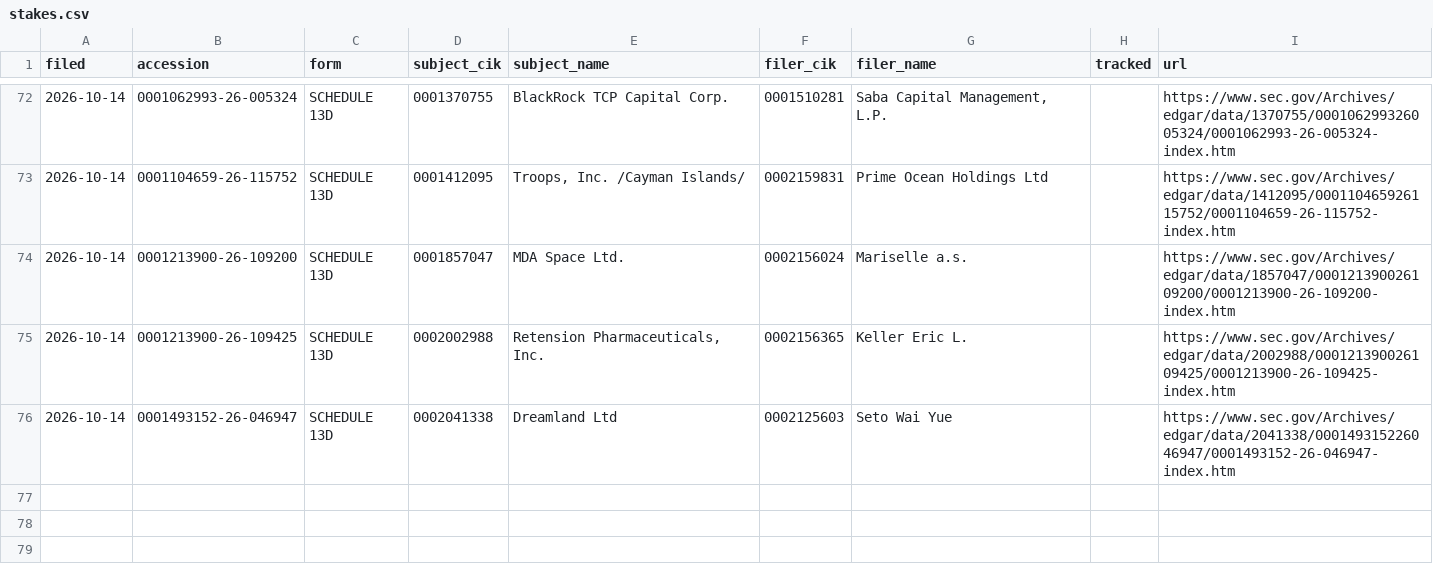
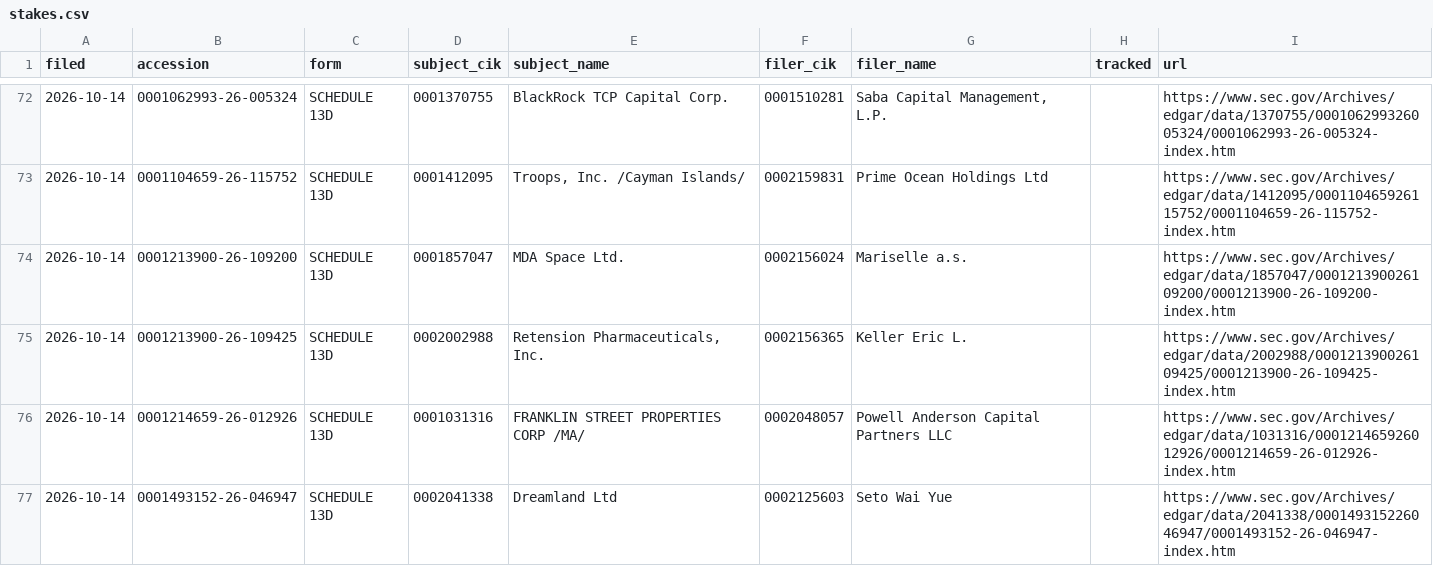
Before and after one commit to jwill736/market-tracker, a CSV file: stakes.csv, drawn as a sheet; only a part is shown, gaps mark what is left out.

```diff
--- a/stakes.csv
+++ b/stakes.csv
@@ -75,2 +75,3 @@ filed,accession,form,subject_cik,subject_name,filer_cik,filer_name,tracked,url
 2026-10-14,0001213900-26-109425,SCHEDULE 13D,0002002988,"Retension Pharmaceuticals, Inc.",0002156365,Keller Eric L.,,https://www.sec.gov/Archives/edgar/data/2002988/000121390026109425/0001213900-26-109425-index.htm
+2026-10-14,0001214659-26-012926,SCHEDULE 13D,0001031316,FRANKLIN STREET PROPERTIES CORP /MA/,0002048057,Powell Anderson Capital Partners LLC,,https://www.sec.gov/Archives/edgar/data/1031316/000121465926012926/0001214659-26-012926-index.htm
 2026-10-14,0001493152-26-046947,SCHEDULE 13D,0002041338,Dreamland Ltd,0002125603,Seto Wai Yue,,https://www.sec.gov/Archives/edgar/data/2041338/000149315226046947/0001493152-26-046947-index.htm
```
Also changed, not shown: early_calls.csv, insider_buys.csv, 1 other file.
